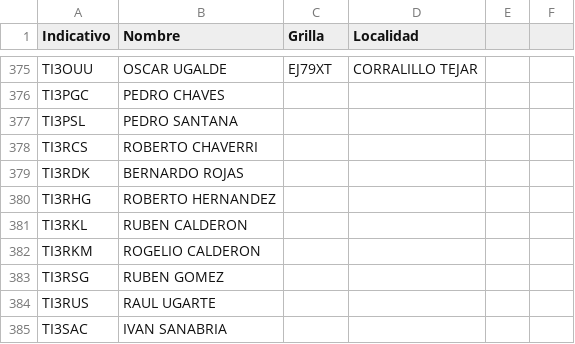
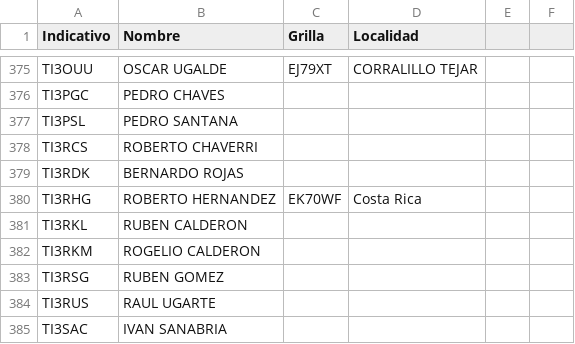
Before and after one commit to ti3wti/revista-matutina, a CSV file: data/radioaficionados.csv, drawn as a sheet; only a part is shown, gaps mark what is left out.

Commit message:
Actualiza grilla/localidad TI3RHG

```diff
--- a/data/radioaficionados.csv
+++ b/data/radioaficionados.csv
@@ -379,3 +379,3 @@ TI3RCS,ROBERTO CHAVERRI,,
 TI3RDK,BERNARDO ROJAS,,
-TI3RHG,ROBERTO HERNANDEZ,,
+TI3RHG,ROBERTO HERNANDEZ,EK70WF,Costa Rica
 TI3RKL,RUBEN CALDERON,,
```
